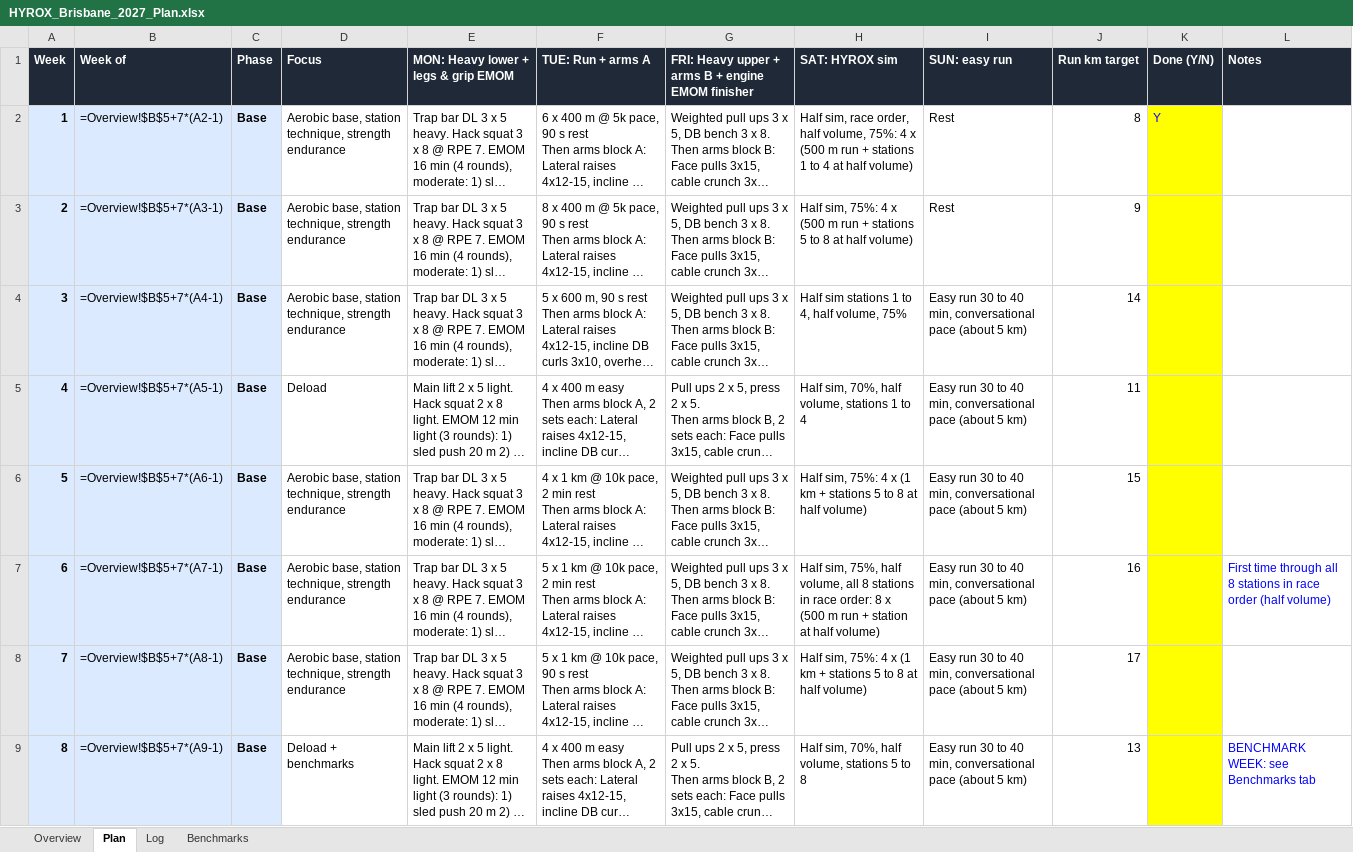
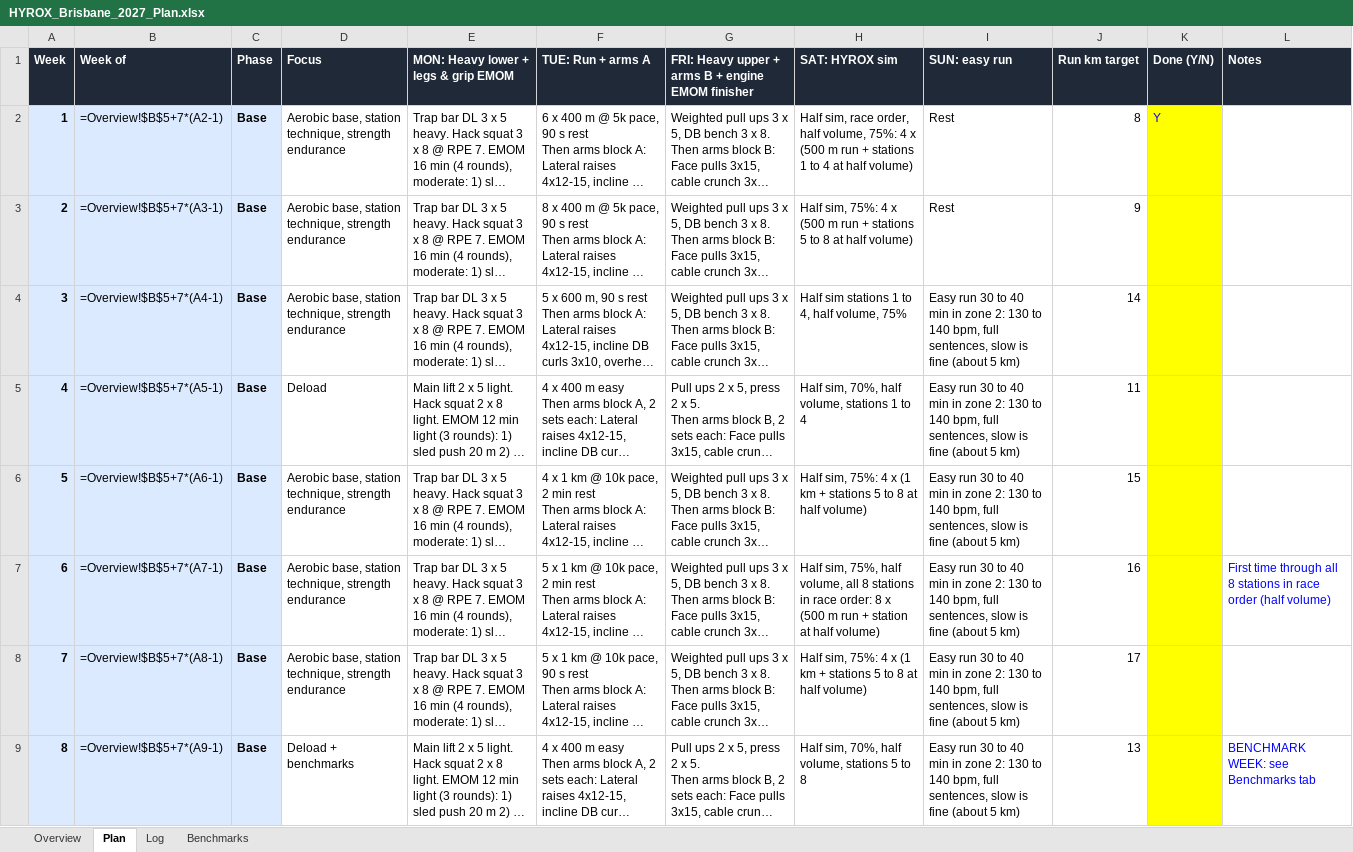
Before and after one commit to dreamystacks/hyrox, an Excel workbook: plan/HYROX_Brisbane_2027_Plan.xlsx, sheet Plan, drawn as a sheet; only a part is shown; long unchanged cells end in …; values as stored, in another font and other column widths than the file's, no borders; formulas without a stored value are shown as written; the diff covers the shown part only; the diff names each change by its address in the sheet, - before the commit and + after, or states it on an @@ line.

```diff
--- a/plan/HYROX_Brisbane_2027_Plan.xlsx (sheet Plan)
+++ b/plan/HYROX_Brisbane_2027_Plan.xlsx (sheet Plan)
-I4:I9 (SUN: easy run): …to 40 min, conversational pace (about 5…
+I4:I9 (SUN: easy run): …to 40 min in zone 2: 130 to 140 bpm, full sentences, slow is fine (about 5…
```
Also changed, not shown: 17 edited cells elsewhere in this sheet, 4 other files.
